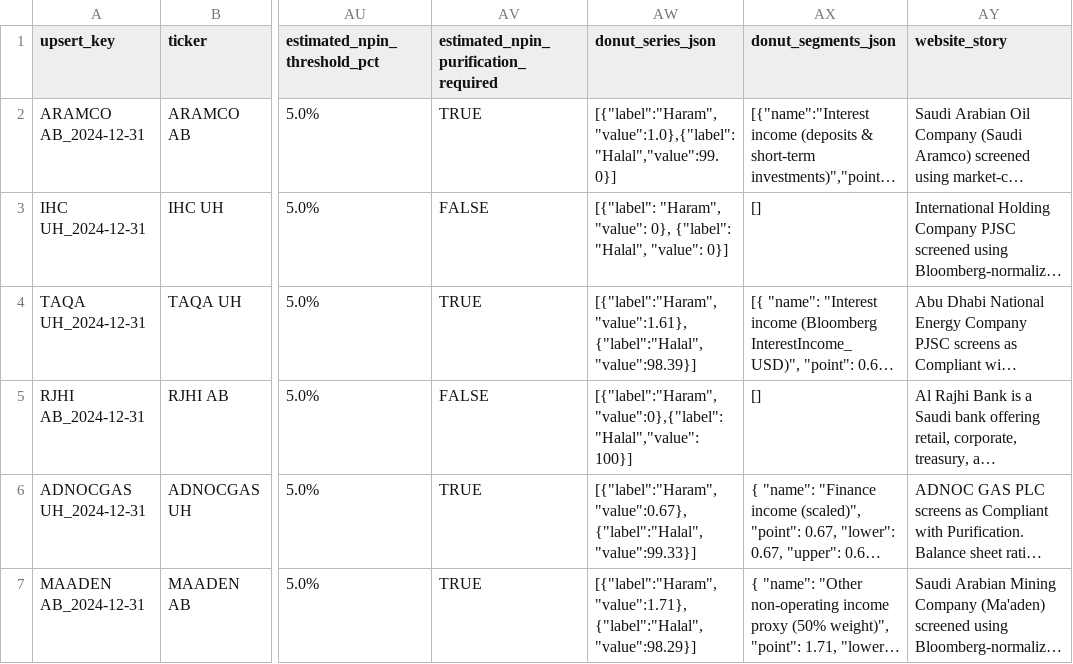
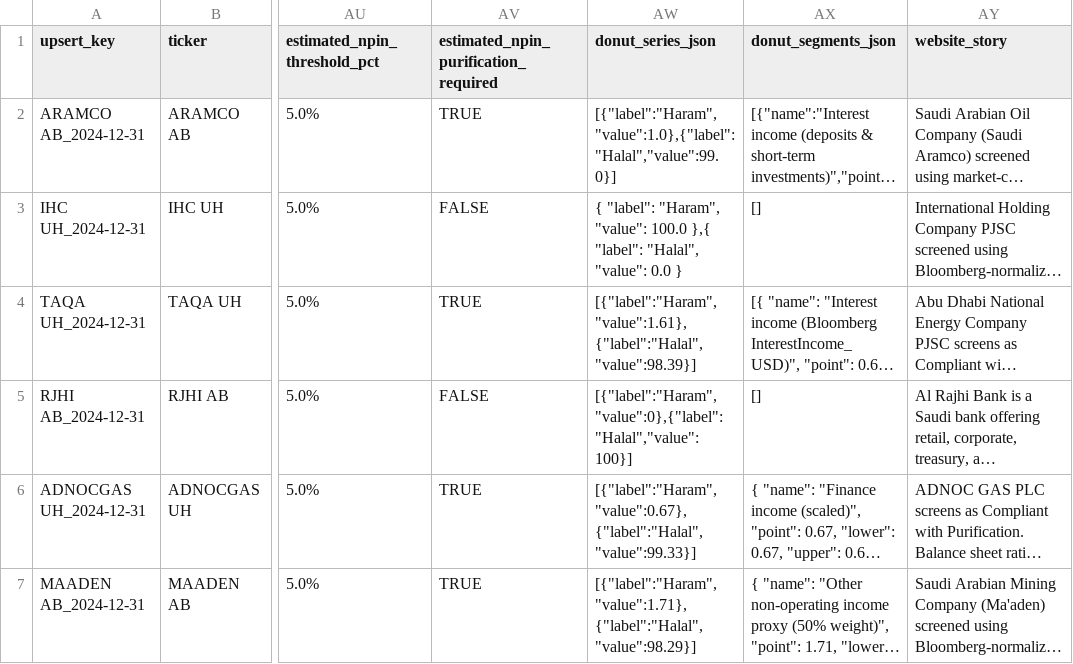
Before and after one commit to malhiss/shariah-compass, a CSV file: public/data/gcc-screening.csv, drawn as a sheet; only a part is shown, gaps mark what is left out; long unchanged cells end in …; the diff names each change by its address in the sheet, - before the commit and + after, or states it on an @@ line.

```diff
--- a/public/data/gcc-screening.csv
+++ b/public/data/gcc-screening.csv
-AW3 (donut_series_json): [{"label": "Haram", "value": 0}, {"label": "Halal", "value": 0}]
+AW3 (donut_series_json): { "label": "Haram", "value": 100.0 },{ "label": "Halal", "value": 0.0 }
```
